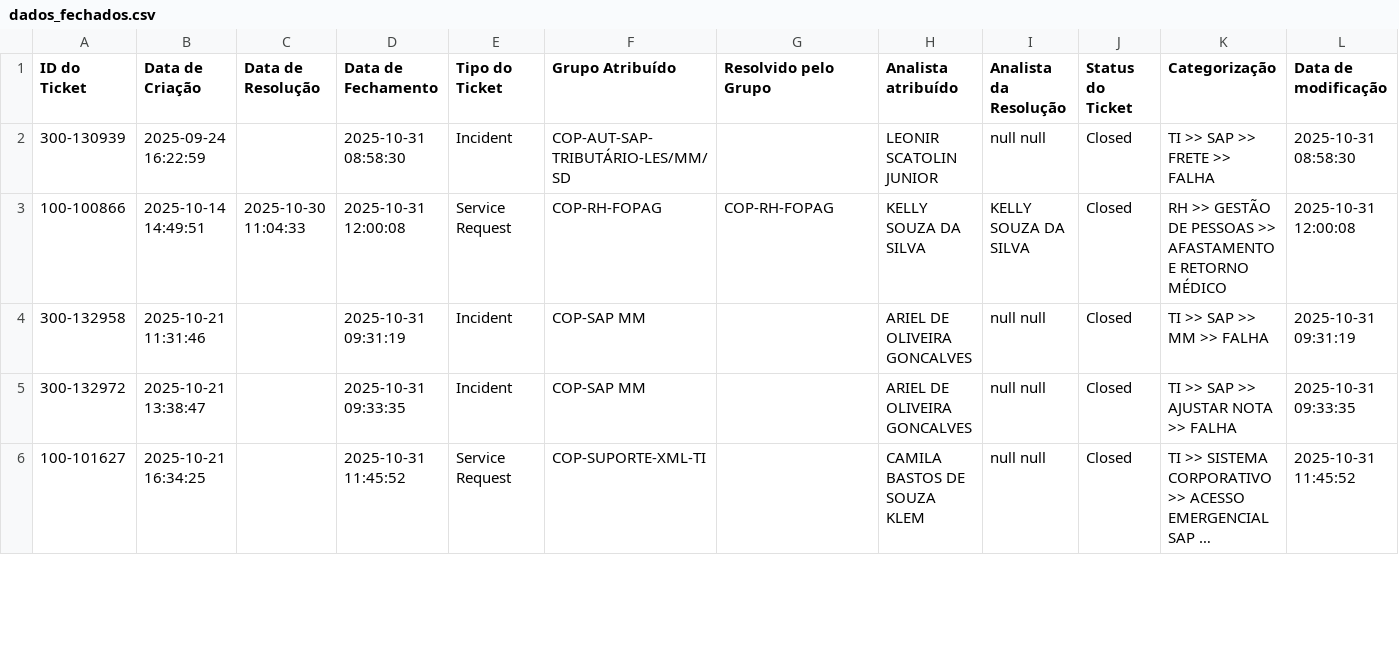
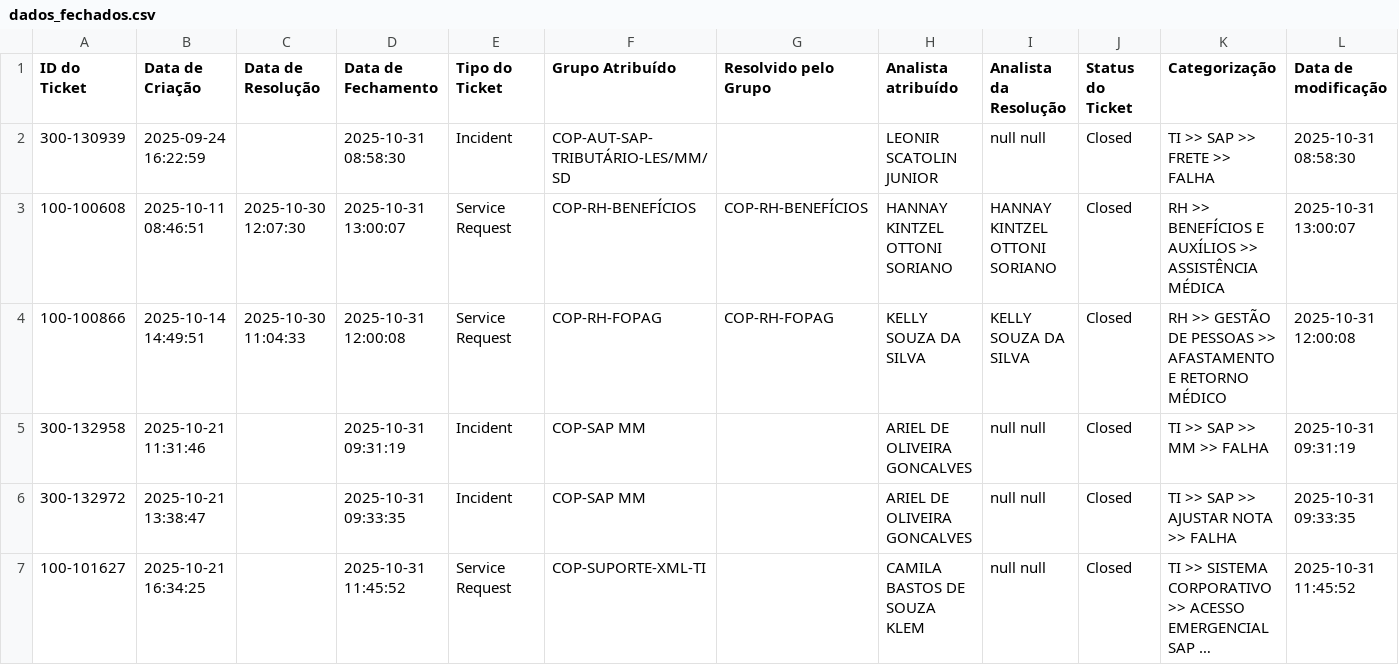
Before and after one commit to leonirscatolin/Backlog-Copa, a CSV file: dados_fechados.csv, drawn as a sheet; only a part is shown; long unchanged cells end in …; rows hold the shown columns only; the diff covers the shown part only; the diff names each change by its address in the sheet, - before the commit and + after, or states it on an @@ line.

Commit message:
Atualizando chamados fechados em 31/10/2025 13:46

```diff
--- a/dados_fechados.csv
+++ b/dados_fechados.csv
+row 3: 100-100608 | 2025-10-11 08:46:51 | 2025-10-30 12:07:30 | 2025-10-31 13:00:07 | Service Request | COP-RH-BENEFÍCIOS | COP-RH-BENEFÍCIOS | HANNAY KINTZEL OTTONI SORIANO | HANNAY KINTZEL OTTONI SORIANO | Closed | RH >> BENEFÍCIOS E AUXÍLIOS >> ASSISTÊNCIA MÉDICA | 2025-10-31 13:00:07
```
Also changed, not shown: 5 added rows, 17 moved rows and 15 edited cells elsewhere in this file.
